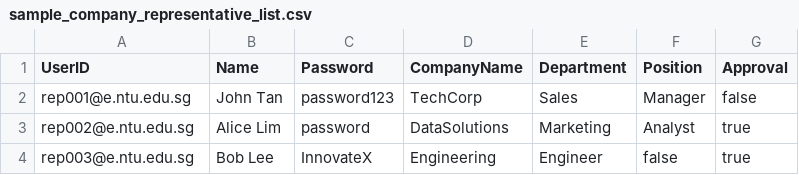
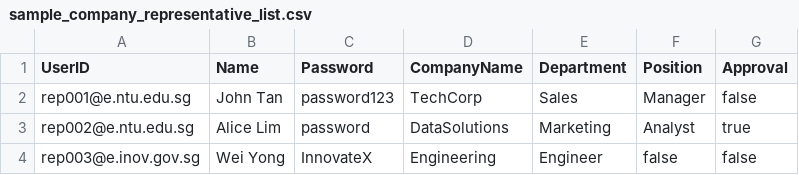
Before and after one commit to caydensoh/sc2002, a CSV file: test_cases/sample_company_representative_list.csv, drawn as a sheet.

```diff
--- a/test_cases/sample_company_representative_list.csv
+++ b/test_cases/sample_company_representative_list.csv
@@ -3,2 +3,2 @@ rep001@e.ntu.edu.sg,John Tan,password123,TechCorp,Sales,Manager,false
 rep002@e.ntu.edu.sg,Alice Lim,password,DataSolutions,Marketing,Analyst,true
-rep003@e.ntu.edu.sg,Bob Lee,InnovateX,Engineering,Engineer,false,true
+rep003@e.inov.gov.sg,Wei Yong,InnovateX,Engineering,Engineer,false,false
```
Also changed, not shown: test_cases/sample_student_list.csv, 1 other file.
